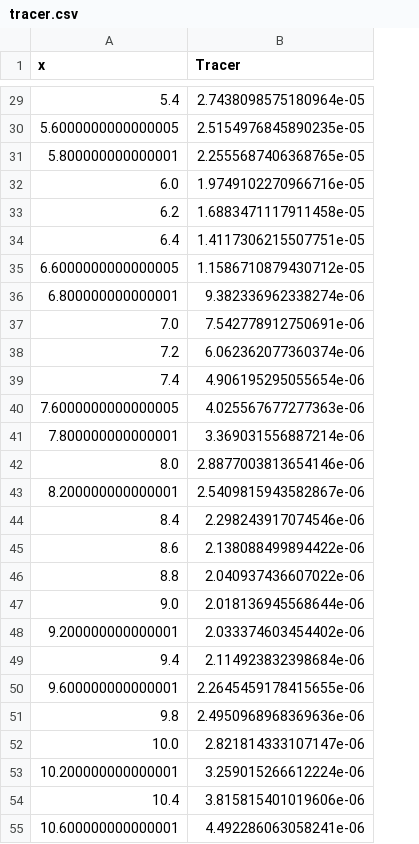
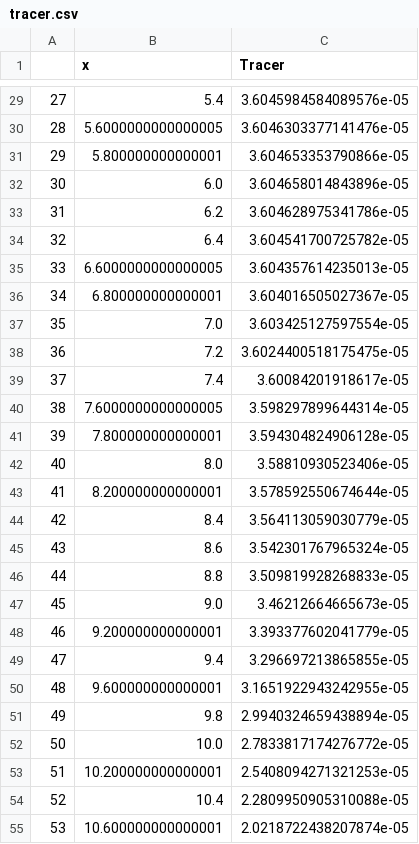
Before and after one commit to thetisproject/thetis, a CSV file: examples/migrating_trench/tracer.csv, drawn as a sheet; only a part is shown, gaps mark what is left out; addresses are those after the commit; the diff covers the shown part only; the diff names each change by its address in the sheet, - before the commit and + after, or states it on an @@ line.

```diff
--- a/examples/migrating_trench/tracer.csv
+++ b/examples/migrating_trench/tracer.csv
+column A, rows 29-55: 27 | 28 | 29 | 30 | 31 | 32 | 33 | 34 | 35 | 36 | 37 | 38 | 39 | 40 | 41 | 42 | 43 | 44 | 45 | 46 | 47 | 48 | 49 | 50 | 51 | 52 | 53
-C29 (Tracer): 2.7438098575180964e-05
+C29 (Tracer): 3.6045984584089576e-05
-C30 (Tracer): 2.5154976845890235e-05
+C30 (Tracer): 3.6046303377141476e-05
-C31 (Tracer): 2.2555687406368765e-05
+C31 (Tracer): 3.604653353790866e-05
-C32 (Tracer): 1.9749102270966716e-05
+C32 (Tracer): 3.604658014843896e-05
-C33 (Tracer): 1.6883471117911458e-05
+C33 (Tracer): 3.604628975341786e-05
-C34 (Tracer): 1.4117306215507751e-05
+C34 (Tracer): 3.604541700725782e-05
-C35 (Tracer): 1.1586710879430712e-05
+C35 (Tracer): 3.604357614235013e-05
-C36 (Tracer): 9.382336962338274e-06
+C36 (Tracer): 3.604016505027367e-05
-C37 (Tracer): 7.542778912750691e-06
+C37 (Tracer): 3.603425127597554e-05
-C38 (Tracer): 6.062362077360374e-06
+C38 (Tracer): 3.6024400518175475e-05
-C39 (Tracer): 4.906195295055654e-06
+C39 (Tracer): 3.60084201918617e-05
-C40 (Tracer): 4.025567677277363e-06
+C40 (Tracer): 3.598297899644314e-05
-C41 (Tracer): 3.369031556887214e-06
+C41 (Tracer): 3.594304824906128e-05
-C42 (Tracer): 2.8877003813654146e-06
+C42 (Tracer): 3.58810930523406e-05
-C43 (Tracer): 2.5409815943582867e-06
+C43 (Tracer): 3.578592550674644e-05
-C44 (Tracer): 2.298243917074546e-06
+C44 (Tracer): 3.564113059030779e-05
-C45 (Tracer): 2.138088499894422e-06
+C45 (Tracer): 3.542301767965324e-05
-C46 (Tracer): 2.040937436607022e-06
+C46 (Tracer): 3.509819928268833e-05
-C47 (Tracer): 2.018136945568644e-06
+C47 (Tracer): 3.46212664665673e-05
-C48 (Tracer): 2.033374603454402e-06
+C48 (Tracer): 3.393377602041779e-05
-C49 (Tracer): 2.114923832398684e-06
+C49 (Tracer): 3.296697213865855e-05
-C50 (Tracer): 2.2645459178415655e-06
+C50 (Tracer): 3.1651922943242955e-05
-C51 (Tracer): 2.4950968968369636e-06
+C51 (Tracer): 2.9940324659438894e-05
-C52 (Tracer): 2.821814333107147e-06
+C52 (Tracer): 2.7833817174276772e-05
-C53 (Tracer): 3.259015266612224e-06
+C53 (Tracer): 2.5408094271321253e-05
-C54 (Tracer): 3.815815401019606e-06
+C54 (Tracer): 2.2809950905310088e-05
-C55 (Tracer): 4.492286063058241e-06
+C55 (Tracer): 2.0218722438207874e-05
```
Also changed, not shown: 53 edited cells elsewhere in this file, 5 other files.
